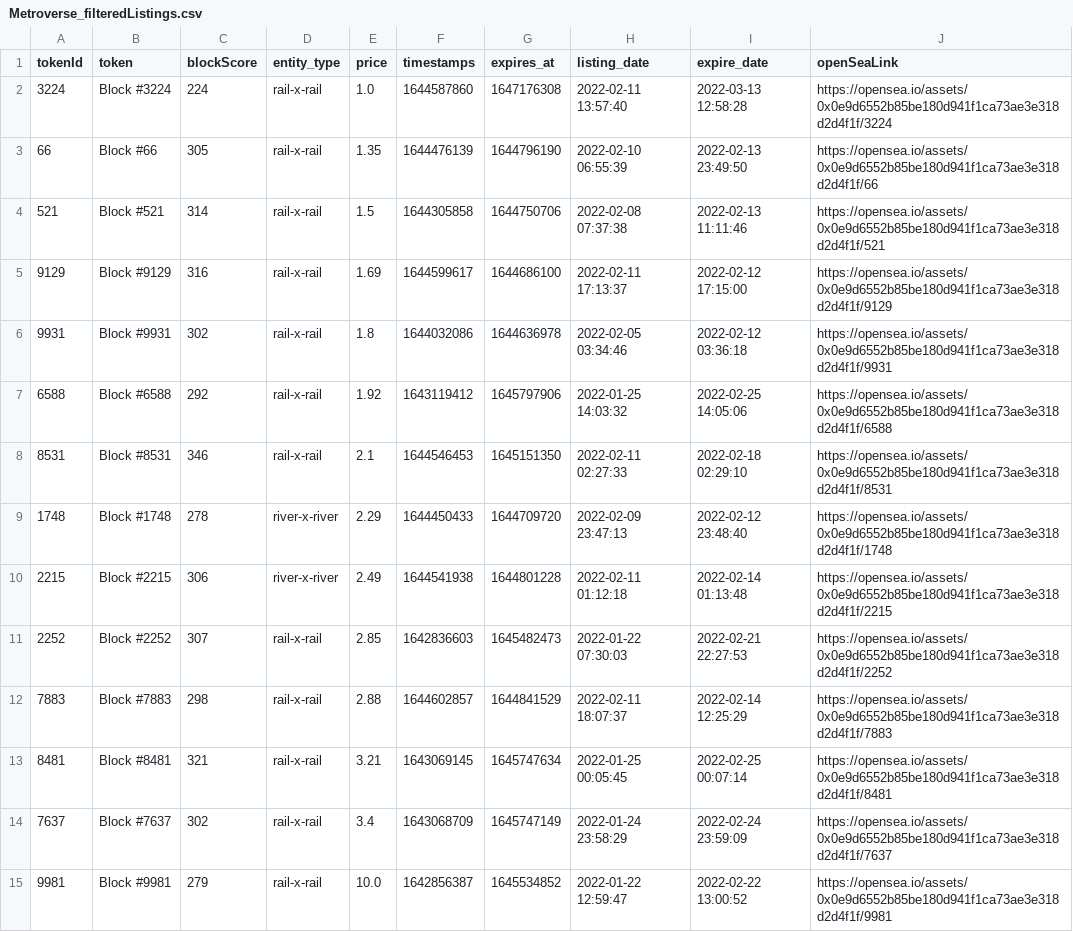
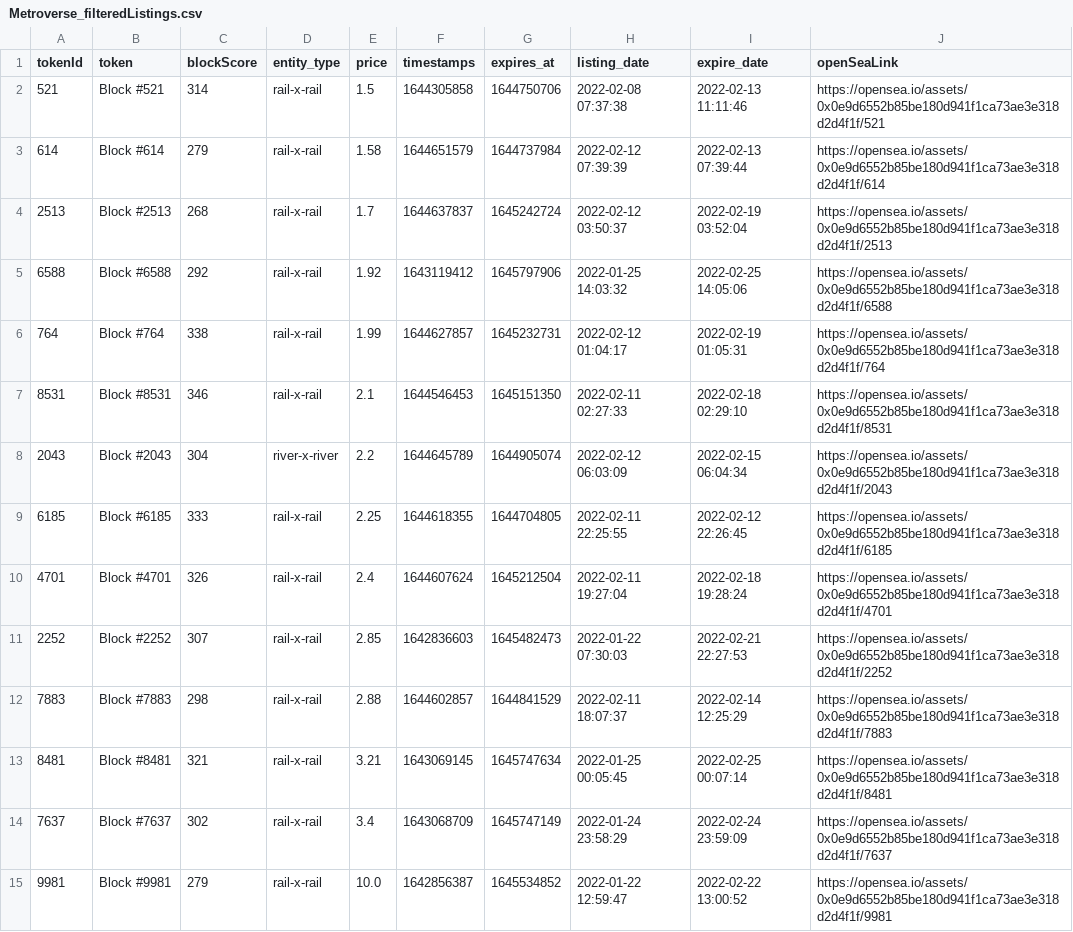
Before and after one commit to dlrec/MetroverseTracker, a CSV file: Metroverse_filteredListings.csv, drawn as a sheet.

```diff
--- a/Metroverse_filteredListings.csv
+++ b/Metroverse_filteredListings.csv
@@ -1,11 +1,11 @@
 tokenId,token,blockScore,entity_type,price,timestamps,expires_at,listing_date,expire_date,openSeaLink
-3224,Block #3224,224,rail-x-rail,1.0,1644587860,1647176308,2022-02-11 13:57:40,2022-03-13 12:58:28,https://opensea.io/assets/0x0e9d6552b85be180d941f1ca73ae3e318d2d4f1f/3224
-66,Block #66,305,rail-x-rail,1.35,1644476139,1644796190,2022-02-10 06:55:39,2022-02-13 23:49:50,https://opensea.io/assets/0x0e9d6552b85be180d941f1ca73ae3e318d2d4f1f/66
 521,Block #521,314,rail-x-rail,1.5,1644305858,1644750706,2022-02-08 07:37:38,2022-02-13 11:11:46,https://opensea.io/assets/0x0e9d6552b85be180d941f1ca73ae3e318d2d4f1f/521
-9129,Block #9129,316,rail-x-rail,1.69,1644599617,1644686100,2022-02-11 17:13:37,2022-02-12 17:15:00,https://opensea.io/assets/0x0e9d6552b85be180d941f1ca73ae3e318d2d4f1f/9129
-9931,Block #9931,302,rail-x-rail,1.8,1644032086,1644636978,2022-02-05 03:34:46,2022-02-12 03:36:18,https://opensea.io/assets/0x0e9d6552b85be180d941f1ca73ae3e318d2d4f1f/9931
+614,Block #614,279,rail-x-rail,1.58,1644651579,1644737984,2022-02-12 07:39:39,2022-02-13 07:39:44,https://opensea.io/assets/0x0e9d6552b85be180d941f1ca73ae3e318d2d4f1f/614
+2513,Block #2513,268,rail-x-rail,1.7,1644637837,1645242724,2022-02-12 03:50:37,2022-02-19 03:52:04,https://opensea.io/assets/0x0e9d6552b85be180d941f1ca73ae3e318d2d4f1f/2513
 6588,Block #6588,292,rail-x-rail,1.92,1643119412,1645797906,2022-01-25 14:03:32,2022-02-25 14:05:06,https://opensea.io/assets/0x0e9d6552b85be180d941f1ca73ae3e318d2d4f1f/6588
+764,Block #764,338,rail-x-rail,1.99,1644627857,1645232731,2022-02-12 01:04:17,2022-02-19 01:05:31,https://opensea.io/assets/0x0e9d6552b85be180d941f1ca73ae3e318d2d4f1f/764
 8531,Block #8531,346,rail-x-rail,2.1,1644546453,1645151350,2022-02-11 02:27:33,2022-02-18 02:29:10,https://opensea.io/assets/0x0e9d6552b85be180d941f1ca73ae3e318d2d4f1f/8531
-1748,Block #1748,278,river-x-river,2.29,1644450433,1644709720,2022-02-09 23:47:13,2022-02-12 23:48:40,https://opensea.io/assets/0x0e9d6552b85be180d941f1ca73ae3e318d2d4f1f/1748
-2215,Block #2215,306,river-x-river,2.49,1644541938,1644801228,2022-02-11 01:12:18,2022-02-14 01:13:48,https://opensea.io/assets/0x0e9d6552b85be180d941f1ca73ae3e318d2d4f1f/2215
+2043,Block #2043,304,river-x-river,2.2,1644645789,1644905074,2022-02-12 06:03:09,2022-02-15 06:04:34,https://opensea.io/assets/0x0e9d6552b85be180d941f1ca73ae3e318d2d4f1f/2043
+6185,Block #6185,333,rail-x-rail,2.25,1644618355,1644704805,2022-02-11 22:25:55,2022-02-12 22:26:45,https://opensea.io/assets/0x0e9d6552b85be180d941f1ca73ae3e318d2d4f1f/6185
+4701,Block #4701,326,rail-x-rail,2.4,1644607624,1645212504,2022-02-11 19:27:04,2022-02-18 19:28:24,https://opensea.io/assets/0x0e9d6552b85be180d941f1ca73ae3e318d2d4f1f/4701
 2252,Block #2252,307,rail-x-rail,2.85,1642836603,1645482473,2022-01-22 07:30:03,2022-02-21 22:27:53,https://opensea.io/assets/0x0e9d6552b85be180d941f1ca73ae3e318d2d4f1f/2252
```
Also changed, not shown: metroDAO_earnings.csv, metroDAO_earnings_hist.csv, 1 other file.
